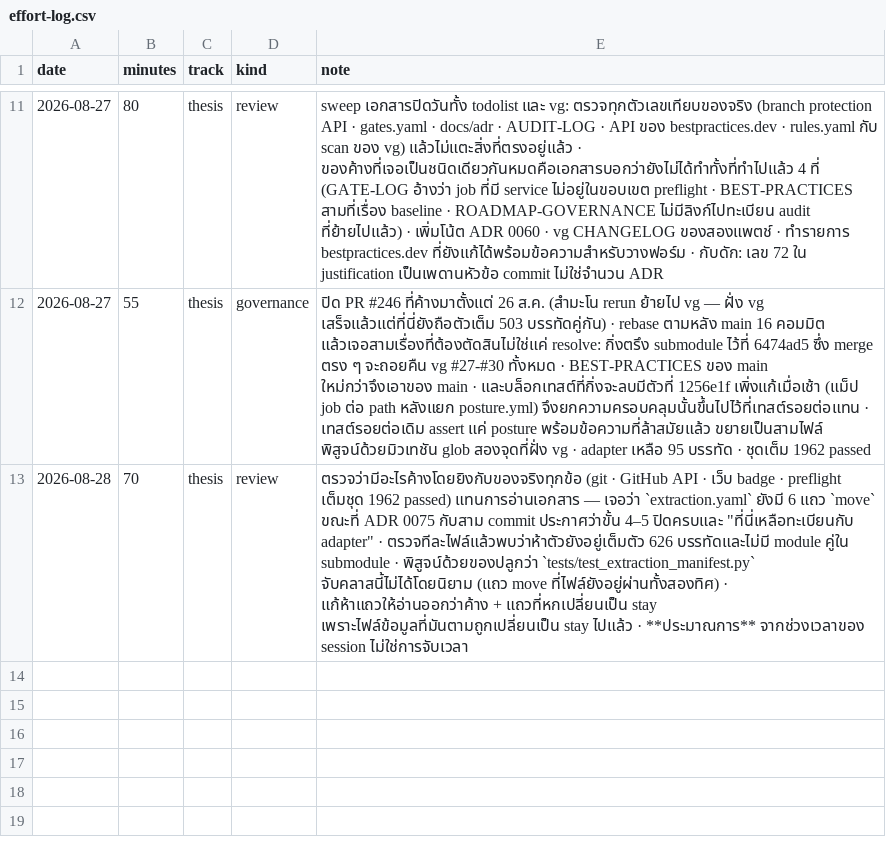
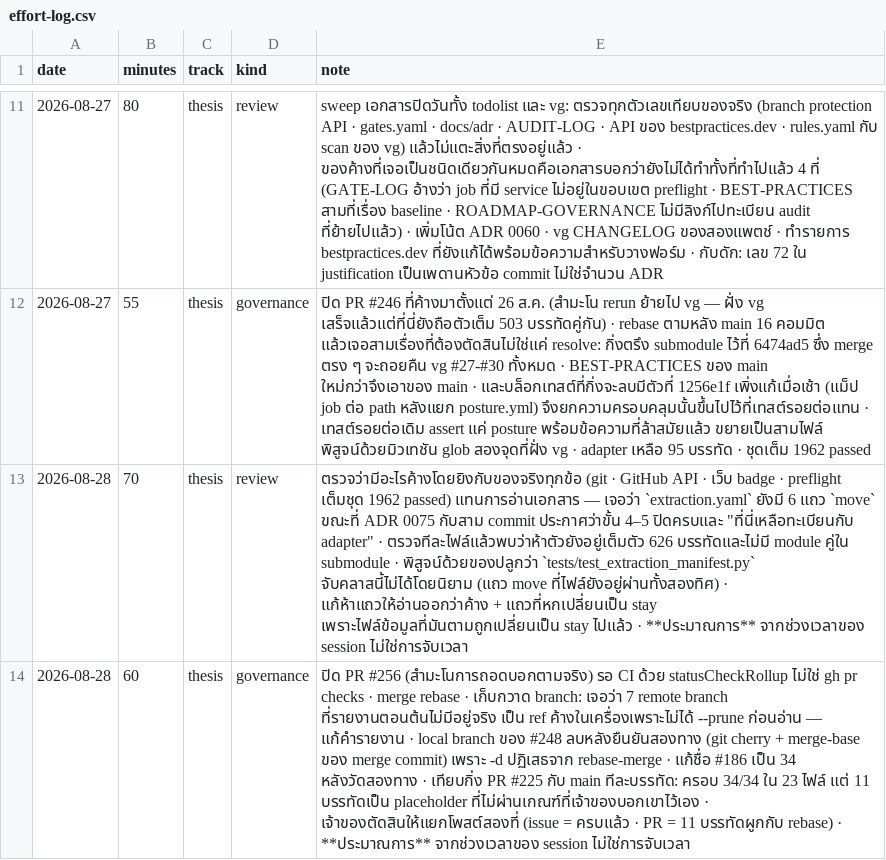
Before and after one commit to sayam/flask-todolist, a CSV file: docs/comparison/effort-log.csv, drawn as a sheet; only a part is shown, gaps mark what is left out; the diff names each change by its address in the sheet, - before the commit and + after, or states it on an @@ line.

```diff
--- a/docs/comparison/effort-log.csv
+++ b/docs/comparison/effort-log.csv
+row 14: 2026-08-28 | 60 | thesis | governance | ปิด PR #256 (สำมะโนการถอดบอกตามจริง) รอ CI ด้วย statusCheckRollup ไม่ใช่ gh pr checks · merge rebase · เก็บกวาด branch: เจอว่า 7 remote branch ที่รายงานตอนต้นไม่มีอยู่จริง เป็น ref ค้างในเครื่องเพราะไม่ได้ --prune ก่อนอ่าน — แก้คำรายงาน · local branch ของ #248 ลบหลังยืนยันสองทาง (git cherry + merge-base ของ merge commit) เพราะ -d ปฏิเสธจาก rebase-merge · แก้ชื่อ #186 เป็น 34 หลังวัดสองทาง · เทียบกิ่ง PR #225 กับ main ทีละบรรทัด: ครอบ 34/34 ใน 23 ไฟล์ แต่ 11 บรรทัดเป็น placeholder ที่ไม่ผ่านเกณฑ์ที่เจ้าของบอกเขาไว้เอง · เจ้าของตัดสินให้แยกโพสต์สองที่ (issue = ครบแล้ว · PR = 11 บรรทัดผูกกับ rebase) · **ประมาณการ** จากช่วงเวลาของ session ไม่ใช่การจับเวลา
```
